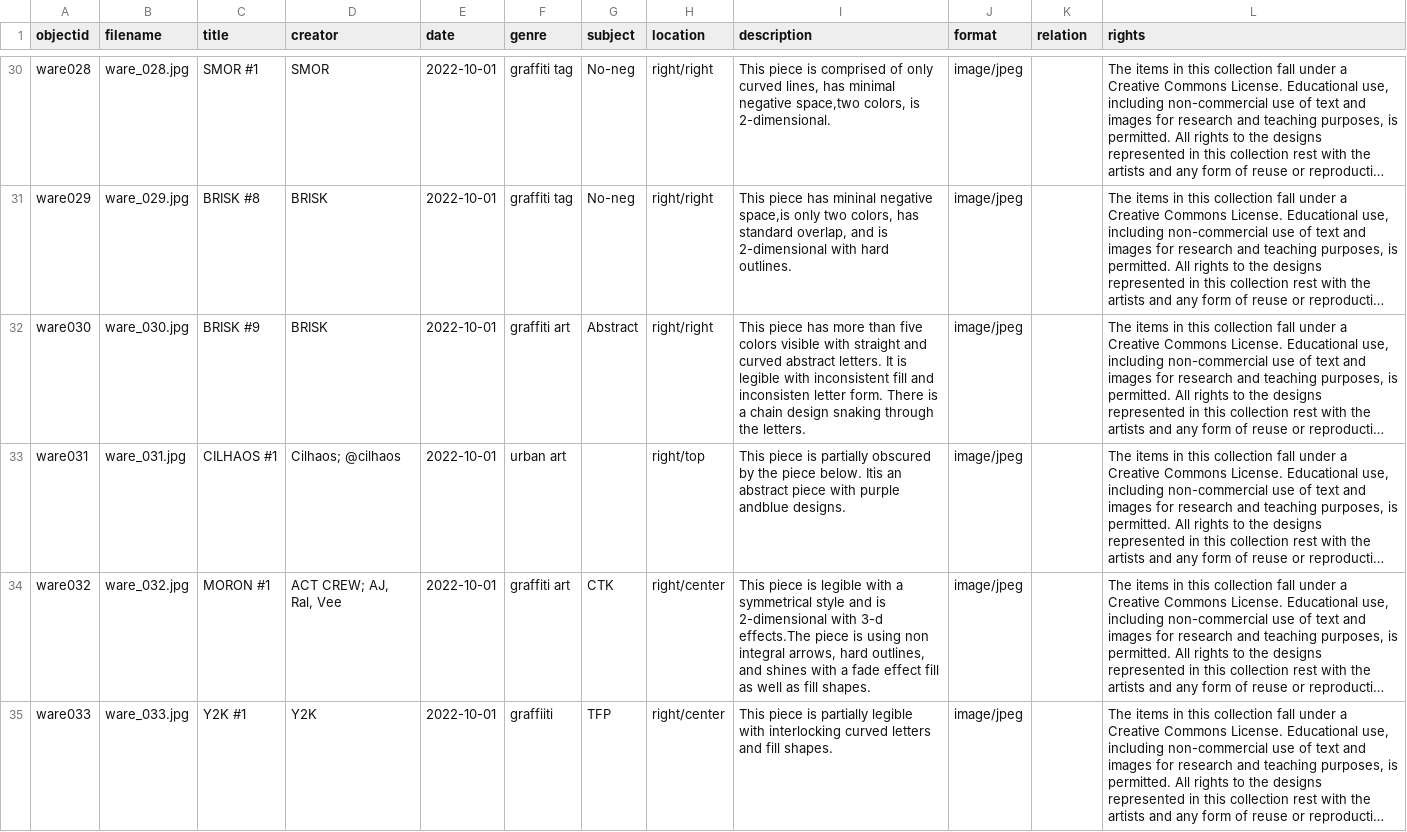
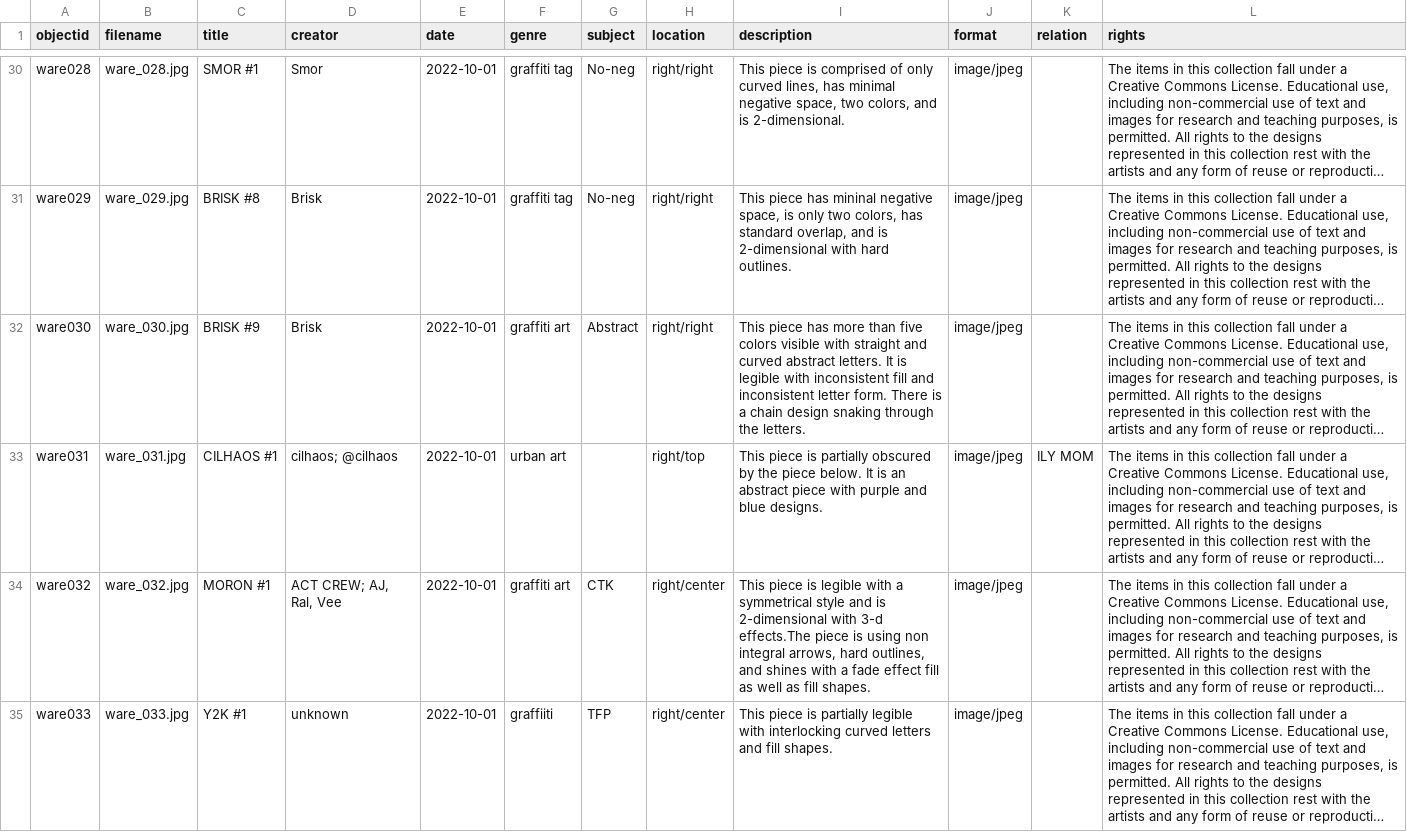
Before and after one commit to heidi-y/btowngraffiti, a CSV file: _data/btownmetadata.csv, drawn as a sheet; only a part is shown, gaps mark what is left out; long unchanged cells end in …; the diff covers the shown part only; the diff names each change by its address in the sheet, - before the commit and + after, or states it on an @@ line.

```diff
--- a/_data/btownmetadata.csv
+++ b/_data/btownmetadata.csv
-D30 (creator): SMOR
+D30 (creator): Smor
-I30 (description): …minimal negative space,two colors, is 2-dimensional.
+I30 (description): …minimal negative space, two colors, and is 2-dimensional.
-D31:D32 (creator): BRISK
+D31:D32 (creator): Brisk
-I31 (description): …mininal negative space,is only two…
+I31 (description): …mininal negative space, is only two…
-I32 (description): …fill and inconsisten letter form.…
+I32 (description): …fill and inconsistent letter form.…
-D33 (creator): Cilhaos; @cilhaos
+D33 (creator): cilhaos; @cilhaos
-I33 (description): …piece below. Itis an abstract piece with purple andblue designs.
+I33 (description): …piece below. It is an abstract piece with purple and blue designs.
-K33 (relation): (empty)
+K33 (relation): ILY MOM
-D35 (creator): Y2K
+D35 (creator): unknown
```
Also changed, not shown: 53 edited cells elsewhere in this file, 1 other file.
